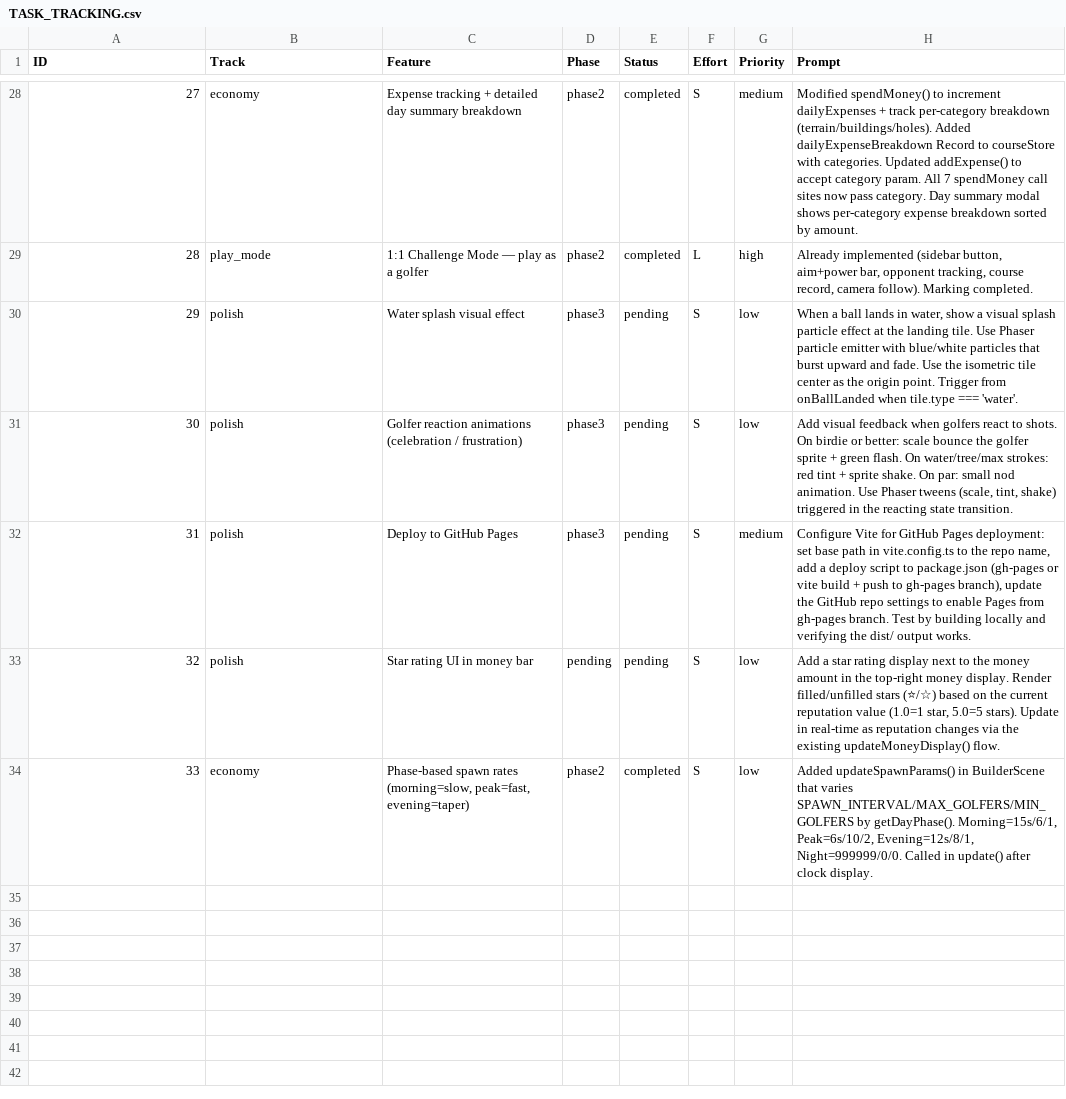
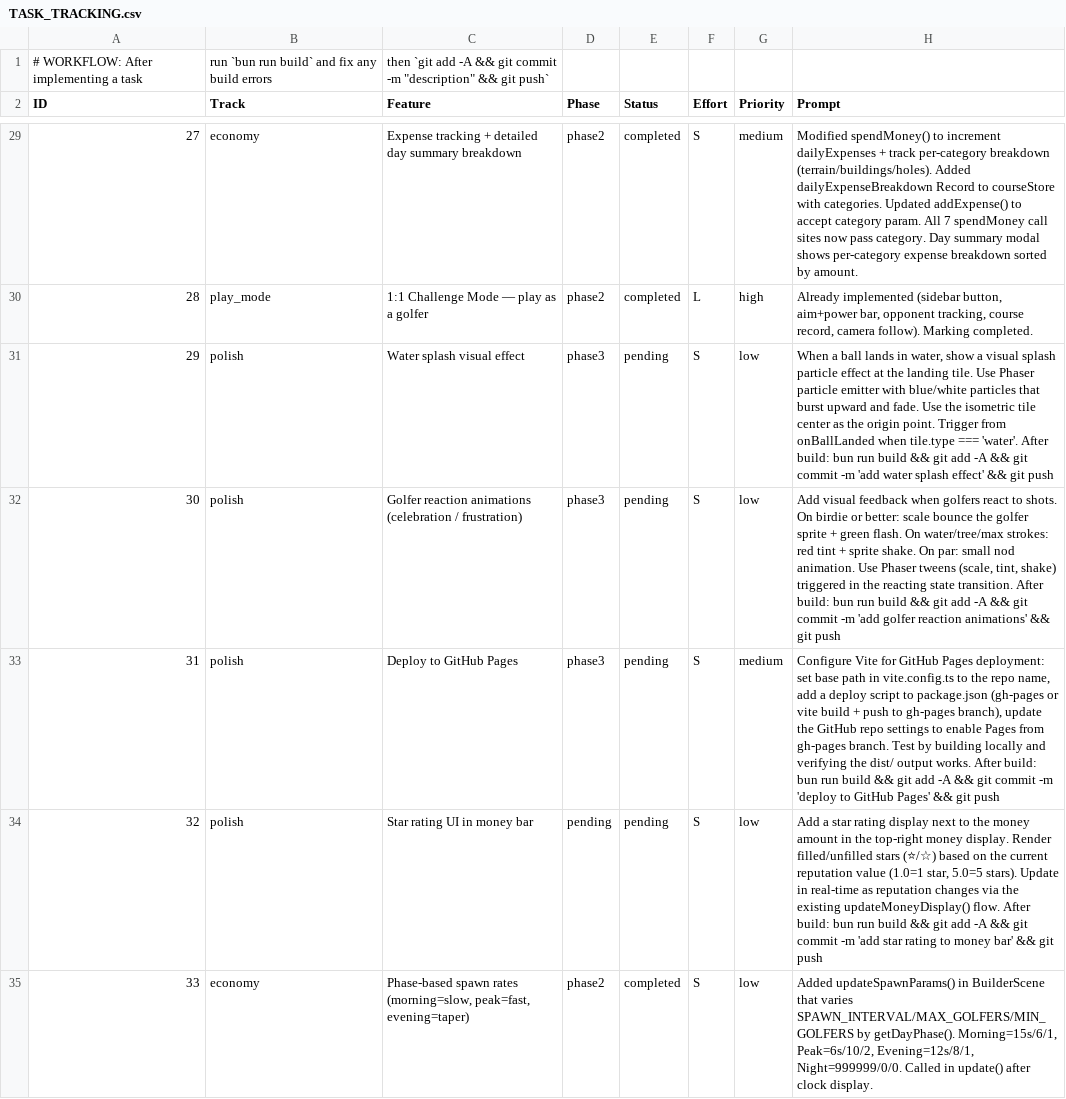
Before and after one commit to cbonoz/simgolf-web, a CSV file: TASK_TRACKING.csv, drawn as a sheet; only a part is shown, gaps mark what is left out.

Commit message:
add workflow instruction line to TASK_TRACKING: build then commit+push after each task

```diff
--- a/TASK_TRACKING.csv
+++ b/TASK_TRACKING.csv
@@ -1 +1,2 @@
+# WORKFLOW: After implementing a task, run `bun run build` and fix any build errors, then `git add -A && git commit -m "description" && git push`
 ID,Track,Feature,Phase,Status,Effort,Priority,Prompt
@@ -29,6 +30,6 @@ ID,Track,Feature,Phase,Status,Effort,Priority,Prompt
 28,play_mode,"1:1 Challenge Mode — play as a golfer",phase2,completed,L,high,"Already implemented (sidebar button, aim+power bar, opponent tracking, course record, camera follow). Marking completed."
-29,polish,"Water splash visual effect",phase3,pending,S,low,"When a ball lands in water, show a visual splash particle effect at the landing tile. Use Phaser particle emitter with blue/white particles that burst upward and fade. Use the isometric tile center as the origin point. Trigger from onBallLanded when tile.type === 'water'."
-30,polish,"Golfer reaction animations (celebration / frustration)",phase3,pending,S,low,"Add visual feedback when golfers react to shots. On birdie or better: scale bounce the golfer sprite + green flash. On water/tree/max strokes: red tint + sprite shake. On par: small nod animation. Use Phaser tweens (scale, tint, shake) triggered in the reacting state transition."
-31,polish,"Deploy to GitHub Pages",phase3,pending,S,medium,"Configure Vite for GitHub Pages deployment: set base path in vite.config.ts to the repo name, add a deploy script to package.json (gh-pages or vite build + push to gh-pages branch), update the GitHub repo settings to enable Pages from gh-pages branch. Test by building locally and verifying the dist/ output works."
-32,polish,"Star rating UI in money bar",pending,pending,S,low,"Add a star rating display next to the money amount in the top-right money display. Render filled/unfilled stars (⭐/☆) based on the current reputation value (1.0=1 star, 5.0=5 stars). Update in real-time as reputation changes via the existing updateMoneyDisplay() flow."
+29,polish,"Water splash visual effect",phase3,pending,S,low,"When a ball lands in water, show a visual splash particle effect at the landing tile. Use Phaser particle emitter with blue/white particles that burst upward and fade. Use the isometric tile center as the origin point. Trigger from onBallLanded when tile.type === 'water'. After build: bun run build && git add -A && git commit -m 'add water splash effect' && git push"
+30,polish,"Golfer reaction animations (celebration / frustration)",phase3,pending,S,low,"Add visual feedback when golfers react to shots. On birdie or better: scale bounce the golfer sprite + green flash. On water/tree/max strokes: red tint + sprite shake. On par: small nod animation. Use Phaser tweens (scale, tint, shake) triggered in the reacting state transition. After build: bun run build && git add -A && git commit -m 'add golfer reaction animations' && git push"
+31,polish,"Deploy to GitHub Pages",phase3,pending,S,medium,"Configure Vite for GitHub Pages deployment: set base path in vite.config.ts to the repo name, add a deploy script to package.json (gh-pages or vite build + push to gh-pages branch), update the GitHub repo settings to enable Pages from gh-pages branch. Test by building locally and verifying the dist/ output works. After build: bun run build && git add -A && git commit -m 'deploy to GitHub Pages' && git push"
+32,polish,"Star rating UI in money bar",pending,pending,S,low,"Add a star rating display next to the money amount in the top-right money display. Render filled/unfilled stars (⭐/☆) based on the current reputation value (1.0=1 star, 5.0=5 stars). Update in real-time as reputation changes via the existing updateMoneyDisplay() flow. After build: bun run build && git add -A && git commit -m 'add star rating to money bar' && git push"
 33,economy,"Phase-based spawn rates (morning=slow, peak=fast, evening=taper)",phase2,completed,S,low,"Added updateSpawnParams() in BuilderScene that varies SPAWN_INTERVAL/MAX_GOLFERS/MIN_GOLFERS by getDayPhase(). Morning=15s/6/1, Peak=6s/10/2, Evening=12s/8/1, Night=999999/0/0. Called in update() after clock display."
```
